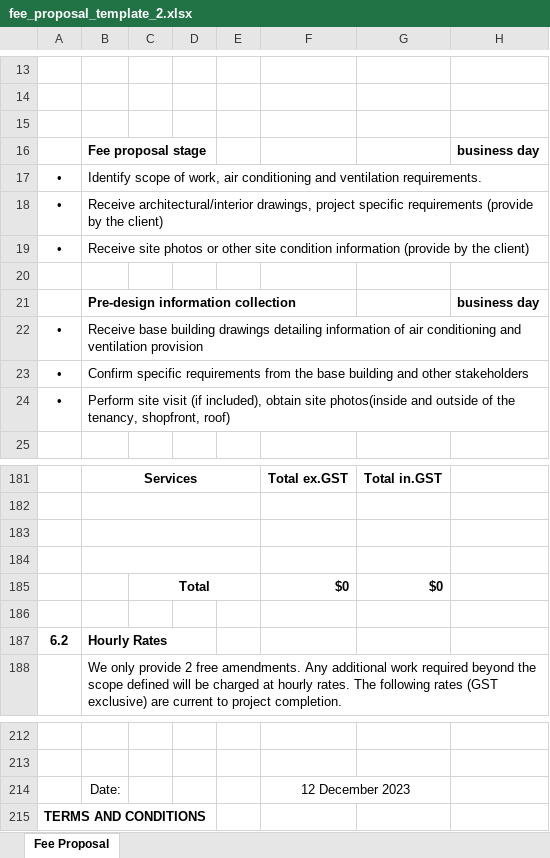
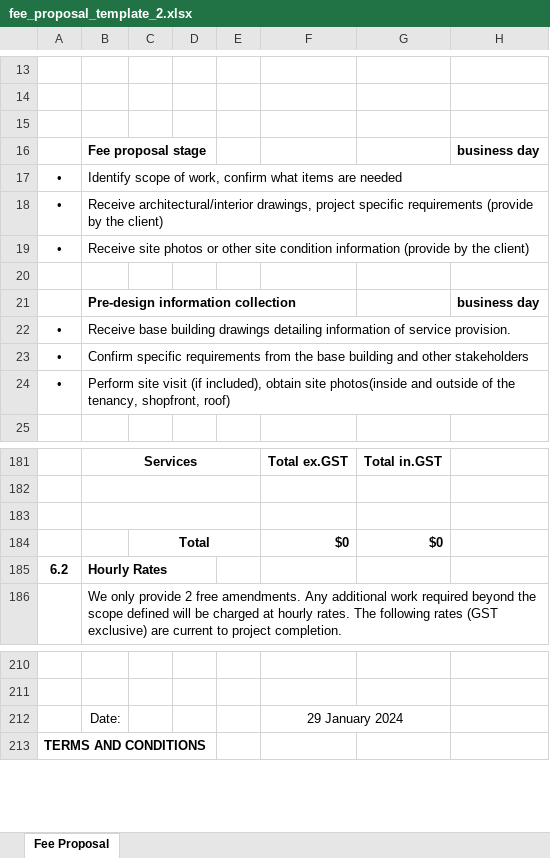
Before and after one commit to yizerozhuang/xero-asana-integration, an Excel workbook: app/resource/xlsx/fee_proposal_template_2.xlsx, sheet Fee Proposal, drawn as a sheet; only a part is shown, gaps mark what is left out; values as stored, in another font and other column widths than the file's, no borders; charts and pictures and conditional formats not drawn; removed rows and columns are numbered as before the commit, all else as after; the diff names each change by its address in the sheet, - before the commit and + after, or states it on an @@ line.

```diff
--- a/app/resource/xlsx/fee_proposal_template_2.xlsx (sheet Fee Proposal)
+++ b/app/resource/xlsx/fee_proposal_template_2.xlsx (sheet Fee Proposal)
-B17: …of work, air conditioning and ventilation requirements.
+B17: …of work, confirm what items are needed
-B22: …information of air conditioning and ventilation provision
+B22: …information of service provision.
-row 184: (empty)
-row 186: (empty)
-F212: 12 December 2023
+F212: 29 January 2024
```
Also changed, not shown: formulas that keep their value, charts or pictures, app/resource/xlsx/fee_proposal_template_1.xlsx, app/resource/xlsx/fee_proposal_template_3.xlsx, 28 other files.
